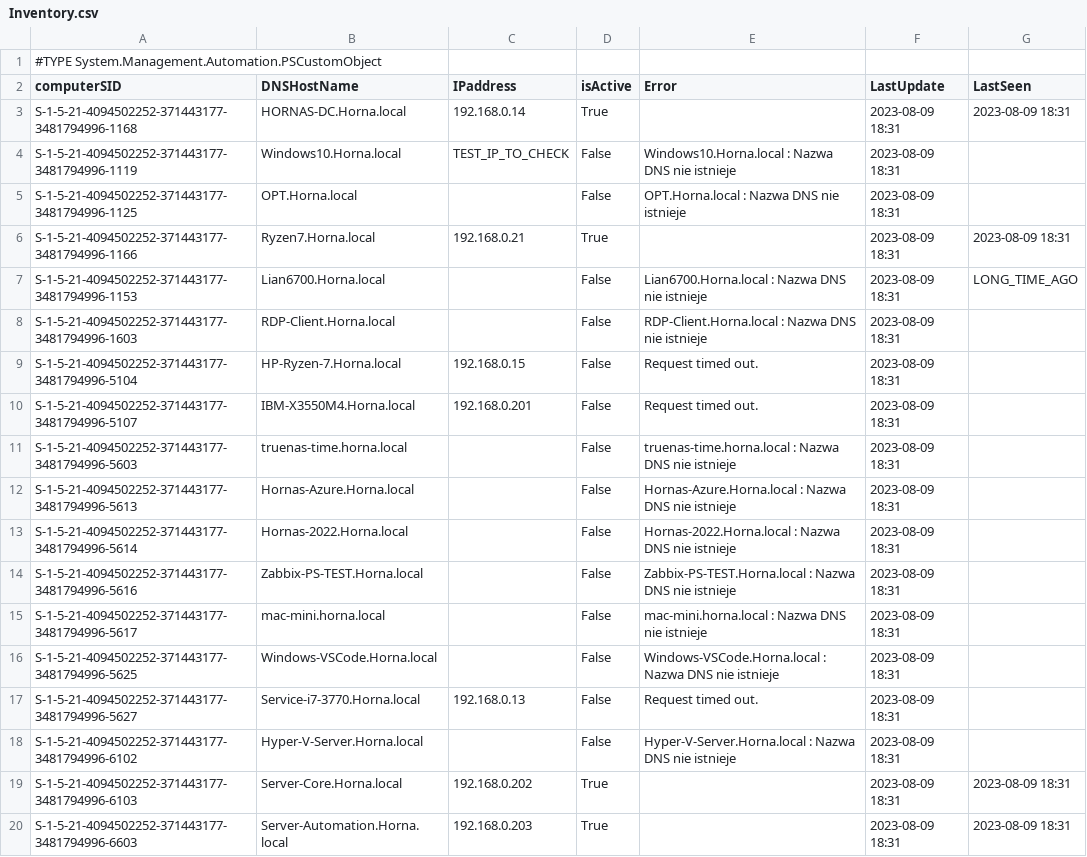
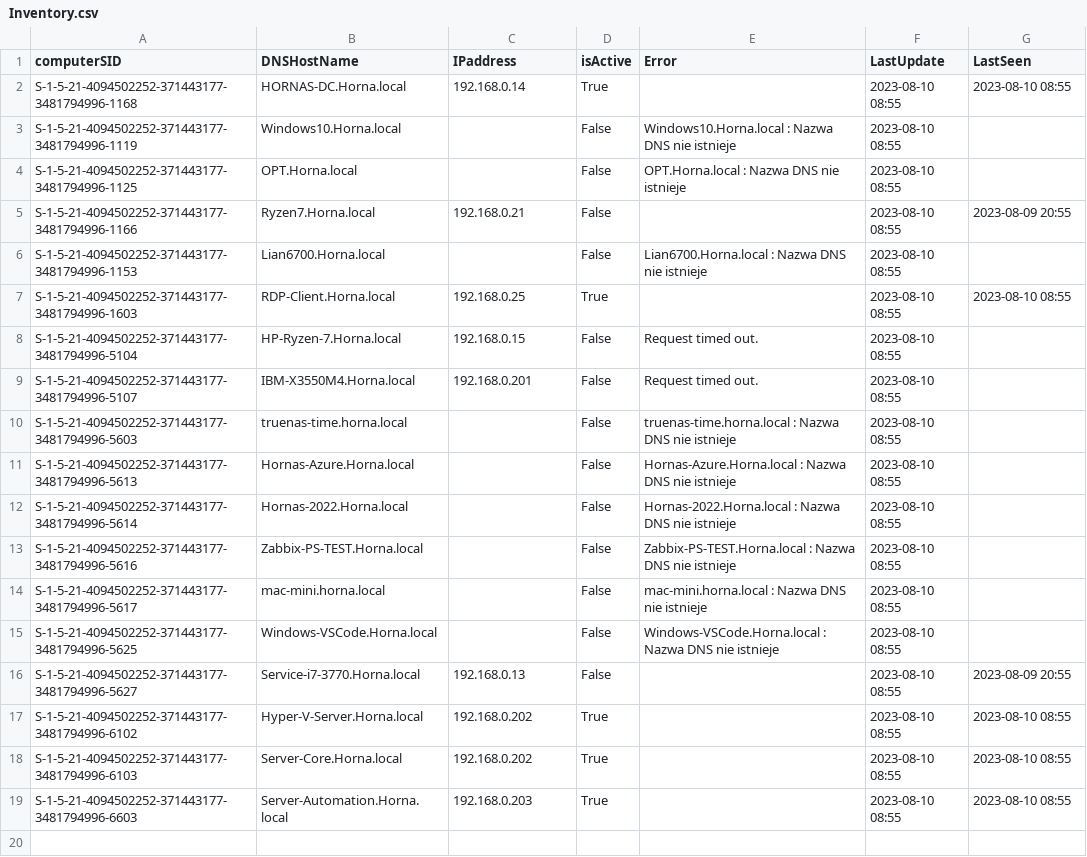
Before and after one commit to StanislawHornaGitHub/MonitorWindowsDomainDevices, a CSV file: DataBase/Object/Inventory.csv, drawn as a sheet.

Commit message:
Process for device inventory completed

```diff
--- a/DataBase/Object/Inventory.csv
+++ b/DataBase/Object/Inventory.csv
@@ -1,34 +1,30 @@
-#TYPE System.Management.Automation.PSCustomObject
 "computerSID","DNSHostName","IPaddress","isActive","Error","LastUpdate","LastSeen"
-"S-1-5-21-4094502252-371443177-3481794996-1168","HORNAS-DC.Horna.local","192.168.0.14","True","","2023-08-09 18:31","2023-08-09 18:31"
-"S-1-5-21-4094502252-371443177-3481794996-1119","Windows10.Horna.local","TEST_IP_TO_CHECK","False","Windows10.Horna.local : Nazwa DNS nie istnieje
-","2023-08-09 18:31",""
-"S-1-5-21-4094502252-371443177-3481794996-1125","OPT.Horna.local","","False","OPT.Horna.local : Nazwa DNS nie istnieje
-","2023-08-09 18:31",""
-"S-1-5-21-4094502252-371443177-3481794996-1166","Ryzen7.Horna.local","192.168.0.21","True","","2023-08-09 18:31","2023-08-09 18:31"
-"S-1-5-21-4094502252-371443177-3481794996-1153","Lian6700.Horna.local","","False","Lian6700.Horna.local : Nazwa DNS nie istnieje
-","2023-08-09 18:31","LONG_TIME_AGO"
-"S-1-5-21-4094502252-371443177-3481794996-1603","RDP-Client.Horna.local","","False","RDP-Client.Horna.local : Nazwa DNS nie istnieje
-","2023-08-09 18:31",""
-"S-1-5-21-4094502252-371443177-3481794996-5104","HP-Ryzen-7.Horna.local","192.168.0.15","False","Request timed out.
-","2023-08-09 18:31",""
-"S-1-5-21-4094502252-371443177-3481794996-5107","IBM-X3550M4.Horna.local","192.168.0.201","False","Request timed out.
-","2023-08-09 18:31",""
-"S-1-5-21-4094502252-371443177-3481794996-5603","truenas-time.horna.local","","False","truenas-time.horna.local : Nazwa DNS nie istnieje
-","2023-08-09 18:31",""
-"S-1-5-21-4094502252-371443177-3481794996-5613","Hornas-Azure.Horna.local","","False","Hornas-Azure.Horna.local : Nazwa DNS nie istnieje
-","2023-08-09 18:31",""
-"S-1-5-21-4094502252-371443177-3481794996-5614","Hornas-2022.Horna.local","","False","Hornas-2022.Horna.local : Nazwa DNS nie istnieje
-","2023-08-09 18:31",""
-"S-1-5-21-4094502252-371443177-3481794996-5616","Zabbix-PS-TEST.Horna.local","","False","Zabbix-PS-TEST.Horna.local : Nazwa DNS nie istnieje
-","2023-08-09 18:31",""
-"S-1-5-21-4094502252-371443177-3481794996-5617","mac-mini.horna.local","","False","mac-mini.horna.local : Nazwa DNS nie istnieje
-","2023-08-09 18:31",""
-"S-1-5-21-4094502252-371443177-3481794996-5625","Windows-VSCode.Horna.local","","False","Windows-VSCode.Horna.local : Nazwa DNS nie istnieje
-","2023-08-09 18:31",""
-"S-1-5-21-4094502252-371443177-3481794996-5627","Service-i7-3770.Horna.local","192.168.0.13","False","Request timed out.
-","2023-08-09 18:31",""
-"S-1-5-21-4094502252-371443177-3481794996-6102","Hyper-V-Server.Horna.local","","False","Hyper-V-Server.Horna.local : Nazwa DNS nie istnieje
-","2023-08-09 18:31",""
-"S-1-5-21-4094502252-371443177-3481794996-6103","Server-Core.Horna.local","192.168.0.202","True","","2023-08-09 18:31","2023-08-09 18:31"
-"S-1-5-21-4094502252-371443177-3481794996-6603","Server-Automation.Horna.local","192.168.0.203","True","","2023-08-09 18:31","2023-08-09 18:31"
+"S-1-5-21-4094502252-371443177-3481794996-1168","HORNAS-DC.Horna.local","192.168.0.14","True","","2023-08-10 08:55","2023-08-10 08:55"
+"S-1-5-21-4094502252-371443177-3481794996-1119","Windows10.Horna.local","","False","Windows10.Horna.local : Nazwa DNS nie istnieje
+","2023-08-10 08:55",""
+"S-1-5-21-4094502252-371443177-3481794996-1125","OPT.Horna.local","","False","OPT.Horna.local : Nazwa DNS nie istnieje
+","2023-08-10 08:55",""
+"S-1-5-21-4094502252-371443177-3481794996-1166","Ryzen7.Horna.local","192.168.0.21","False","","2023-08-10 08:55","2023-08-09 20:55"
+"S-1-5-21-4094502252-371443177-3481794996-1153","Lian6700.Horna.local","","False","Lian6700.Horna.local : Nazwa DNS nie istnieje
+","2023-08-10 08:55",""
+"S-1-5-21-4094502252-371443177-3481794996-1603","RDP-Client.Horna.local","192.168.0.25","True","","2023-08-10 08:55","2023-08-10 08:55"
+"S-1-5-21-4094502252-371443177-3481794996-5104","HP-Ryzen-7.Horna.local","192.168.0.15","False","Request timed out.
+","2023-08-10 08:55",""
+"S-1-5-21-4094502252-371443177-3481794996-5107","IBM-X3550M4.Horna.local","192.168.0.201","False","Request timed out.
+","2023-08-10 08:55",""
+"S-1-5-21-4094502252-371443177-3481794996-5603","truenas-time.horna.local","","False","truenas-time.horna.local : Nazwa DNS nie istnieje
+","2023-08-10 08:55",""
+"S-1-5-21-4094502252-371443177-3481794996-5613","Hornas-Azure.Horna.local","","False","Hornas-Azure.Horna.local : Nazwa DNS nie istnieje
+","2023-08-10 08:55",""
+"S-1-5-21-4094502252-371443177-3481794996-5614","Hornas-2022.Horna.local","","False","Hornas-2022.Horna.local : Nazwa DNS nie istnieje
+","2023-08-10 08:55",""
+"S-1-5-21-4094502252-371443177-3481794996-5616","Zabbix-PS-TEST.Horna.local","","False","Zabbix-PS-TEST.Horna.local : Nazwa DNS nie istnieje
+","2023-08-10 08:55",""
+"S-1-5-21-4094502252-371443177-3481794996-5617","mac-mini.horna.local","","False","mac-mini.horna.local : Nazwa DNS nie istnieje
+","2023-08-10 08:55",""
+"S-1-5-21-4094502252-371443177-3481794996-5625","Windows-VSCode.Horna.local","","False","Windows-VSCode.Horna.local : Nazwa DNS nie istnieje
+","2023-08-10 08:55",""
+"S-1-5-21-4094502252-371443177-3481794996-5627","Service-i7-3770.Horna.local","192.168.0.13","False","","2023-08-10 08:55","2023-08-09 20:55"
+"S-1-5-21-4094502252-371443177-3481794996-6102","Hyper-V-Server.Horna.local","192.168.0.202","True","","2023-08-10 08:55","2023-08-10 08:55"
+"S-1-5-21-4094502252-371443177-3481794996-6103","Server-Core.Horna.local","192.168.0.202","True","","2023-08-10 08:55","2023-08-10 08:55"
+"S-1-5-21-4094502252-371443177-3481794996-6603","Server-Automation.Horna.local","192.168.0.203","True","","2023-08-10 08:55","2023-08-10 08:55"
```
Also changed, not shown: 5 other files.
